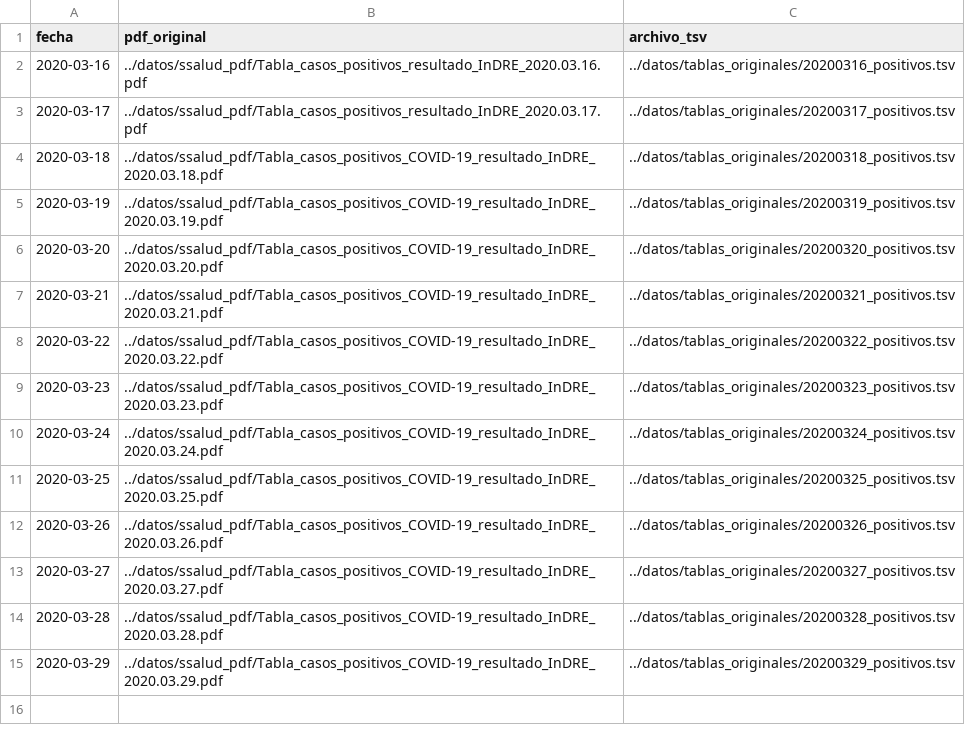
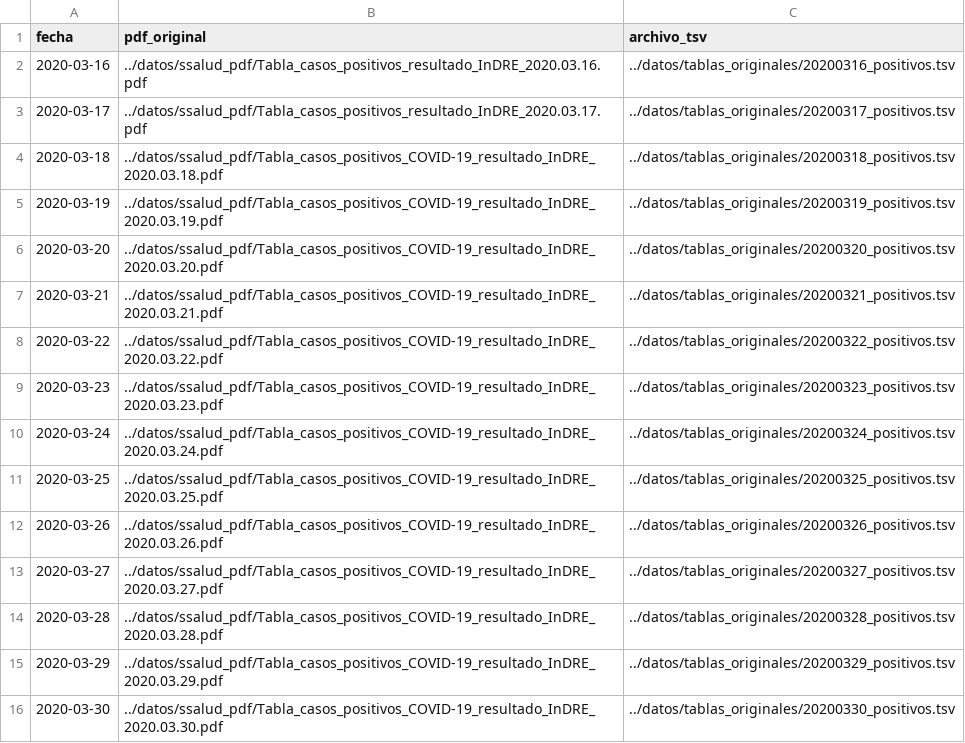
Before and after one commit to nataquinones/covid19_mexico, a TSV file: datos/tablas_procesadas/info_tablas.tsv, drawn as a sheet; the diff names each change by its address in the sheet, - before the commit and + after, or states it on an @@ line.

```diff
--- a/datos/tablas_procesadas/info_tablas.tsv
+++ b/datos/tablas_procesadas/info_tablas.tsv
+row 16: 2020-03-30 | ../datos/ssalud_pdf/Tabla_casos_positivos_COVID-19_resultado_InDRE_2020.03.30.pdf | ../datos/tablas_originales/20200330_positivos.tsv
```
Also changed, not shown: 16 other files.
